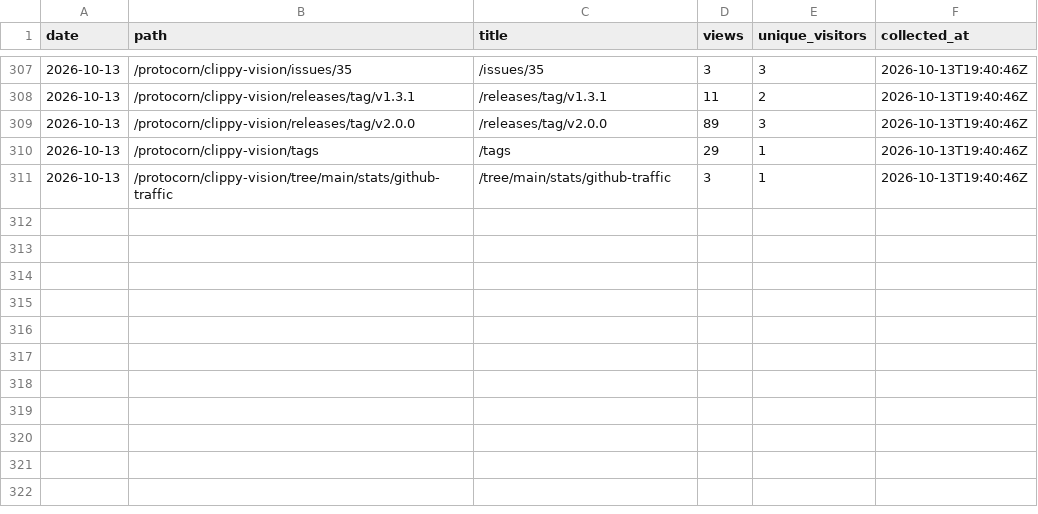
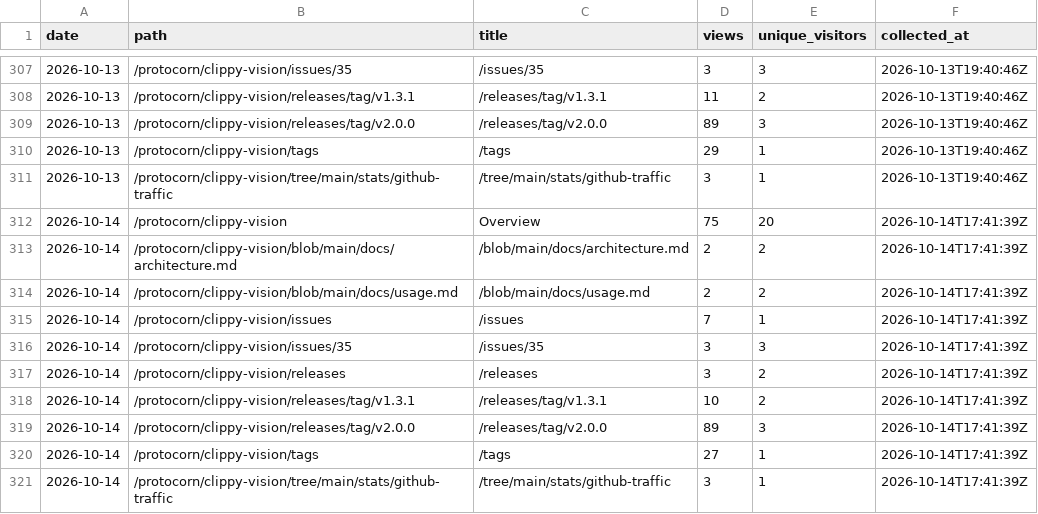
Before and after one commit to protocorn/clippy-vision, a CSV file: stats/github-traffic/popular_paths.csv, drawn as a sheet; only a part is shown, gaps mark what is left out.

```diff
--- a/stats/github-traffic/popular_paths.csv
+++ b/stats/github-traffic/popular_paths.csv
@@ -311 +311,11 @@
 "2026-10-13","/protocorn/clippy-vision/tree/main/stats/github-traffic","/tree/main/stats/github-traffic","3","1","2026-10-13T19:40:46Z"
+"2026-10-14","/protocorn/clippy-vision","Overview","75","20","2026-10-14T17:41:39Z"
+"2026-10-14","/protocorn/clippy-vision/blob/main/docs/architecture.md","/blob/main/docs/architecture.md","2","2","2026-10-14T17:41:39Z"
+"2026-10-14","/protocorn/clippy-vision/blob/main/docs/usage.md","/blob/main/docs/usage.md","2","2","2026-10-14T17:41:39Z"
+"2026-10-14","/protocorn/clippy-vision/issues","/issues","7","1","2026-10-14T17:41:39Z"
+"2026-10-14","/protocorn/clippy-vision/issues/35","/issues/35","3","3","2026-10-14T17:41:39Z"
+"2026-10-14","/protocorn/clippy-vision/releases","/releases","3","2","2026-10-14T17:41:39Z"
+"2026-10-14","/protocorn/clippy-vision/releases/tag/v1.3.1","/releases/tag/v1.3.1","10","2","2026-10-14T17:41:39Z"
+"2026-10-14","/protocorn/clippy-vision/releases/tag/v2.0.0","/releases/tag/v2.0.0","89","3","2026-10-14T17:41:39Z"
+"2026-10-14","/protocorn/clippy-vision/tags","/tags","27","1","2026-10-14T17:41:39Z"
+"2026-10-14","/protocorn/clippy-vision/tree/main/stats/github-traffic","/tree/main/stats/github-traffic","3","1","2026-10-14T17:41:39Z"
```
Also changed, not shown: stats/github-traffic/clones_daily.csv, stats/github-traffic/referrers.csv, 3 other files.
